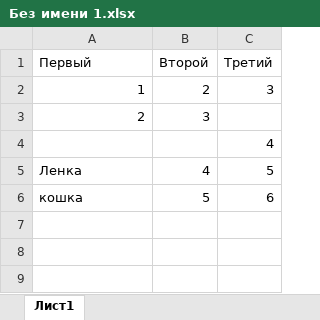
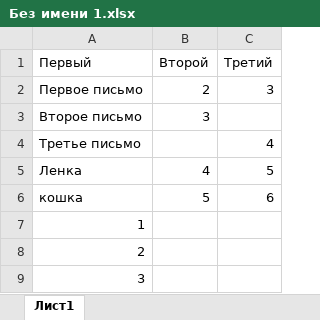
Before and after one commit to avdivo/script_with_data, an Excel workbook: Без имени 1.xlsx, sheet Лист1, drawn as a sheet; values as stored, in another font and other column widths than the file's, no borders; the diff names each change by its address in the sheet, - before the commit and + after, or states it on an @@ line.

```diff
--- a/Без имени 1.xlsx (sheet Лист1)
+++ b/Без имени 1.xlsx (sheet Лист1)
-A2 (Первый): 1
+A2 (Первый): Первое письмо
-A3 (Первый): 2
+A3 (Первый): Второе письмо
-A4 (Первый): (empty)
+A4 (Первый): Третье письмо
+row 7: 1
+row 8: 2
+row 9: 3
```
Also changed, not shown: 3 other files.
